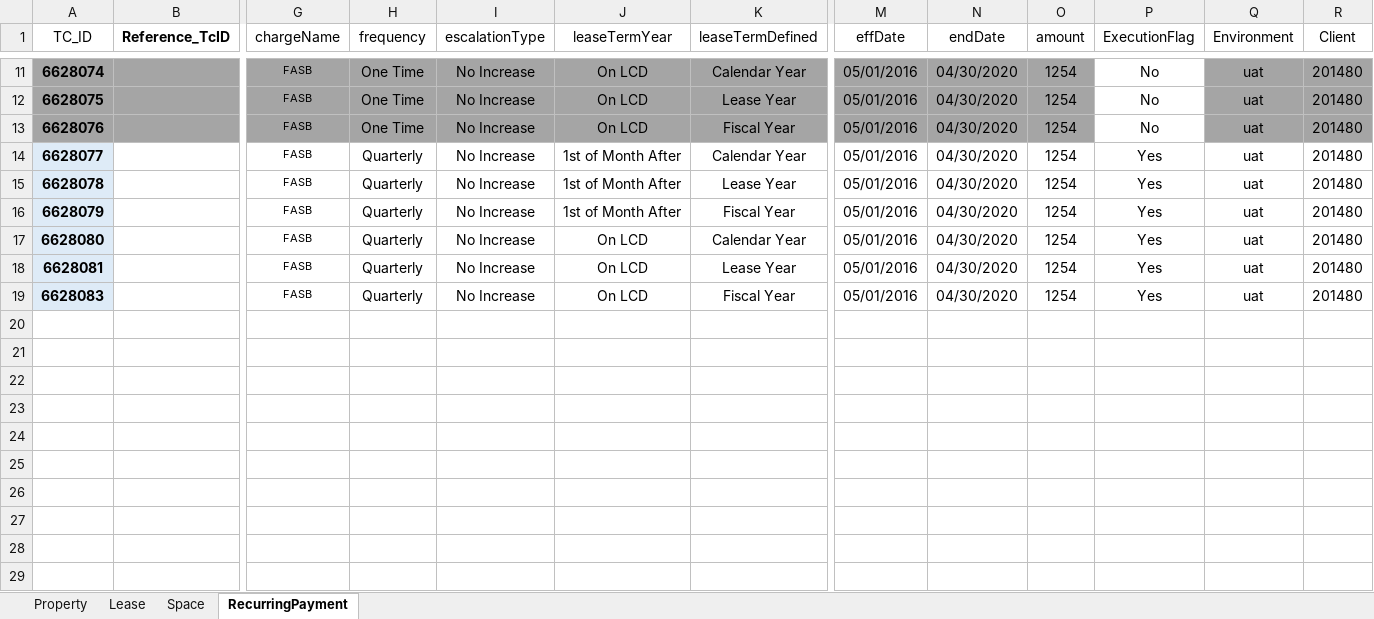
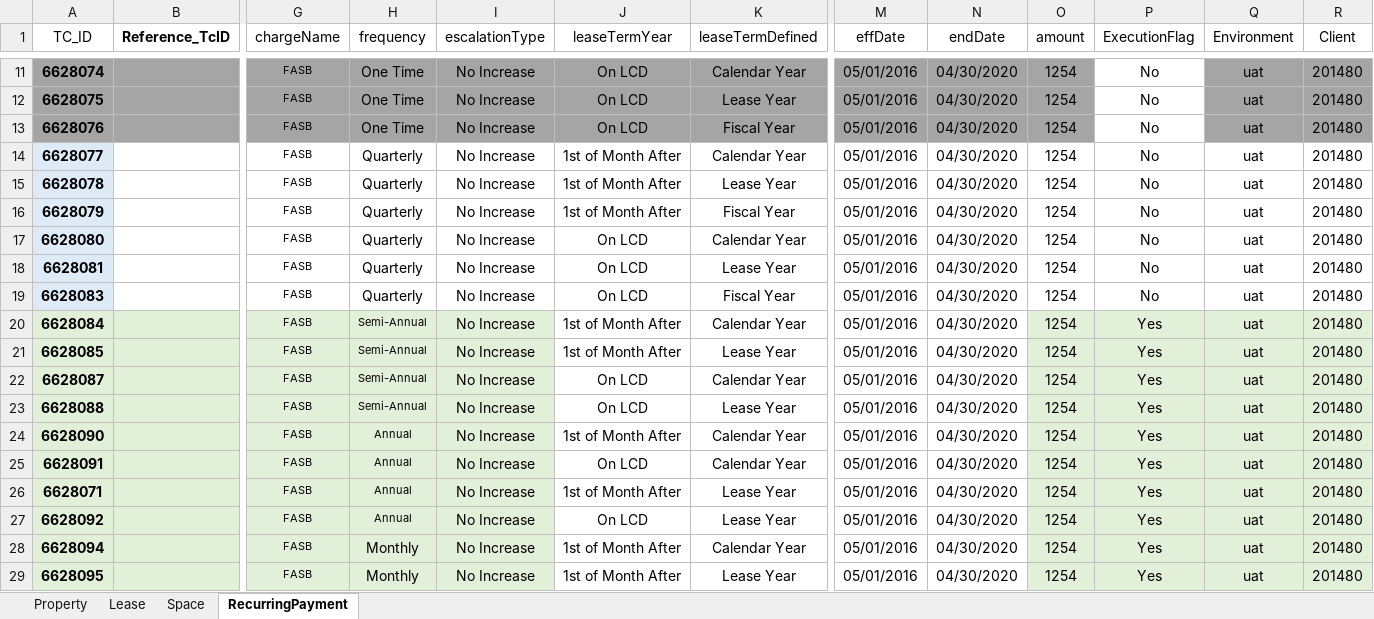
Before and after one commit to shahriarkamal-dsi/AMT-TestFrameWork, an Excel workbook: src/main/resources/dataCreate/DataCreate.xlsx, sheet RecurringPayment, drawn as a sheet; only a part is shown, gaps mark what is left out; values as stored, in another font and other column widths than the file's, no borders; rows hold the shown columns only; the diff names each change by its address in the sheet, - before the commit and + after, or states it on an @@ line.

```diff
--- a/src/main/resources/dataCreate/DataCreate.xlsx (sheet RecurringPayment)
+++ b/src/main/resources/dataCreate/DataCreate.xlsx (sheet RecurringPayment)
-P14:P19 (ExecutionFlag): Yes
+P14:P19 (ExecutionFlag): No
+row 20: 6628084 |  | FASB | Semi-Annual | No Increase | 1st of Month After | Calendar Year | 05/01/2016 | 04/30/2020 | 1254 | Yes | uat | 201480
+row 21: 6628085 |  | FASB | Semi-Annual | No Increase | 1st of Month After | Lease Year | 05/01/2016 | 04/30/2020 | 1254 | Yes | uat | 201480
+row 22: 6628087 |  | FASB | Semi-Annual | No Increase | On LCD | Calendar Year | 05/01/2016 | 04/30/2020 | 1254 | Yes | uat | 201480
+row 23: 6628088 |  | FASB | Semi-Annual | No Increase | On LCD | Lease Year | 05/01/2016 | 04/30/2020 | 1254 | Yes | uat | 201480
+row 24: 6628090 |  | FASB | Annual | No Increase | 1st of Month After | Calendar Year | 05/01/2016 | 04/30/2020 | 1254 | Yes | uat | 201480
+row 25: 6628091 |  | FASB | Annual | No Increase | On LCD | Calendar Year | 05/01/2016 | 04/30/2020 | 1254 | Yes | uat | 201480
+row 26: 6628071 |  | FASB | Annual | No Increase | 1st of Month After | Lease Year | 05/01/2016 | 04/30/2020 | 1254 | Yes | uat | 201480
+row 27: 6628092 |  | FASB | Annual | No Increase | On LCD | Lease Year | 05/01/2016 | 04/30/2020 | 1254 | Yes | uat | 201480
+row 28: 6628094 |  | FASB | Monthly | No Increase | 1st of Month After | Calendar Year | 05/01/2016 | 04/30/2020 | 1254 | Yes | uat | 201480
+row 29: 6628095 |  | FASB | Monthly | No Increase | 1st of Month After | Lease Year | 05/01/2016 | 04/30/2020 | 1254 | Yes | uat | 201480
```
Also changed, not shown: sheet Property, sheet Lease, sheet Space, src/main/resources/modules/CommonTC.xlsx, src/main/resources/modules/SMOKE.xlsx, 5 other files.
